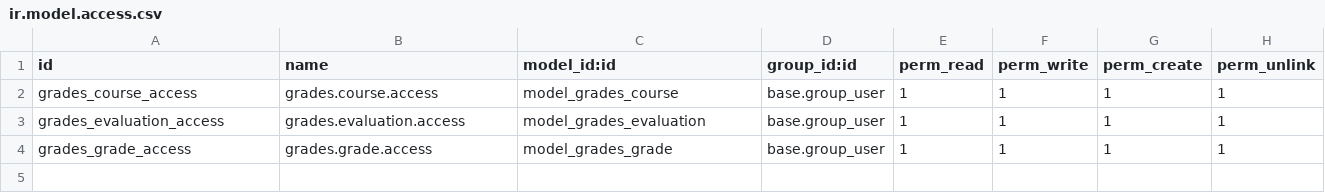
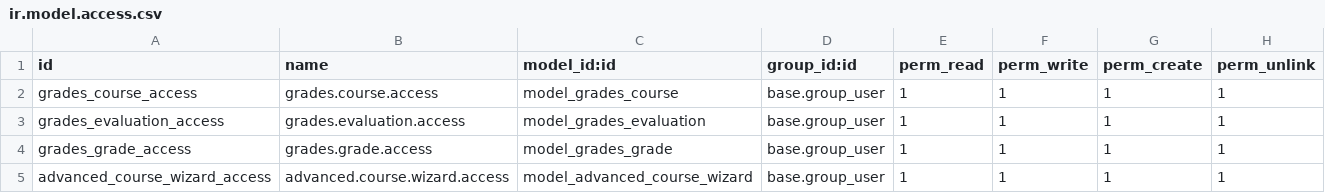
Before and after one commit to merzamac/educationOdoo, a CSV file: grades_manager/security/ir.model.access.csv, drawn as a sheet; the diff names each change by its address in the sheet, - before the commit and + after, or states it on an @@ line.

```diff
--- a/grades_manager/security/ir.model.access.csv
+++ b/grades_manager/security/ir.model.access.csv
+row 5: advanced_course_wizard_access | advanced.course.wizard.access | model_advanced_course_wizard | base.group_user | 1 | 1 | 1 | 1
```
Also changed, not shown: 8 other files.
